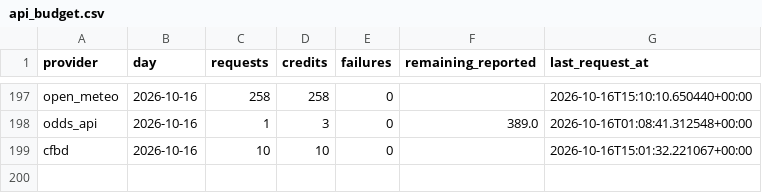
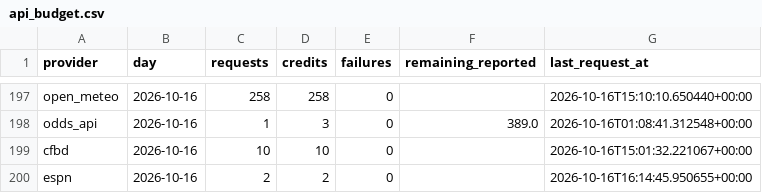
Before and after one commit to mapleleafs032/matchup-platform, a CSV file: data/tables/ops/api_budget.csv, drawn as a sheet; only a part is shown, gaps mark what is left out.

```diff
--- a/data/tables/ops/api_budget.csv
+++ b/data/tables/ops/api_budget.csv
@@ -199 +199,2 @@ odds_api,2026-10-16,1,3,0,389.0,2026-10-16T01:08:41.312548+00:00
 cfbd,2026-10-16,10,10,0,,2026-10-16T15:01:32.221067+00:00
+espn,2026-10-16,2,2,0,,2026-10-16T16:14:45.950655+00:00
```
Also changed, not shown: data/tables/ops/job_log.csv, 4 other files.
